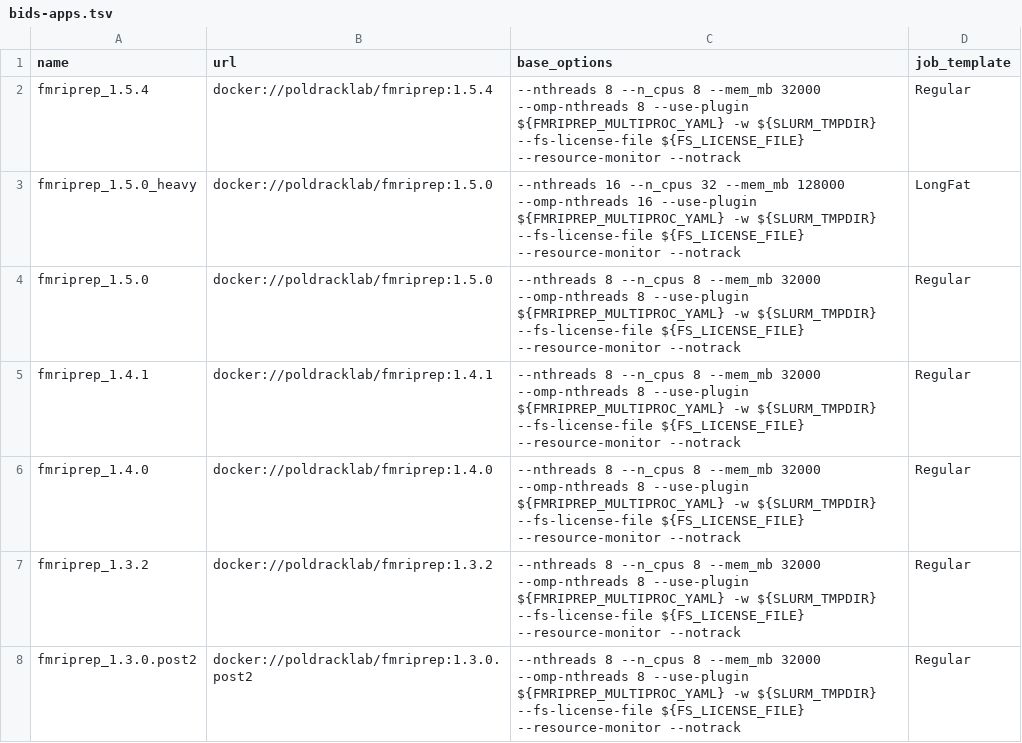
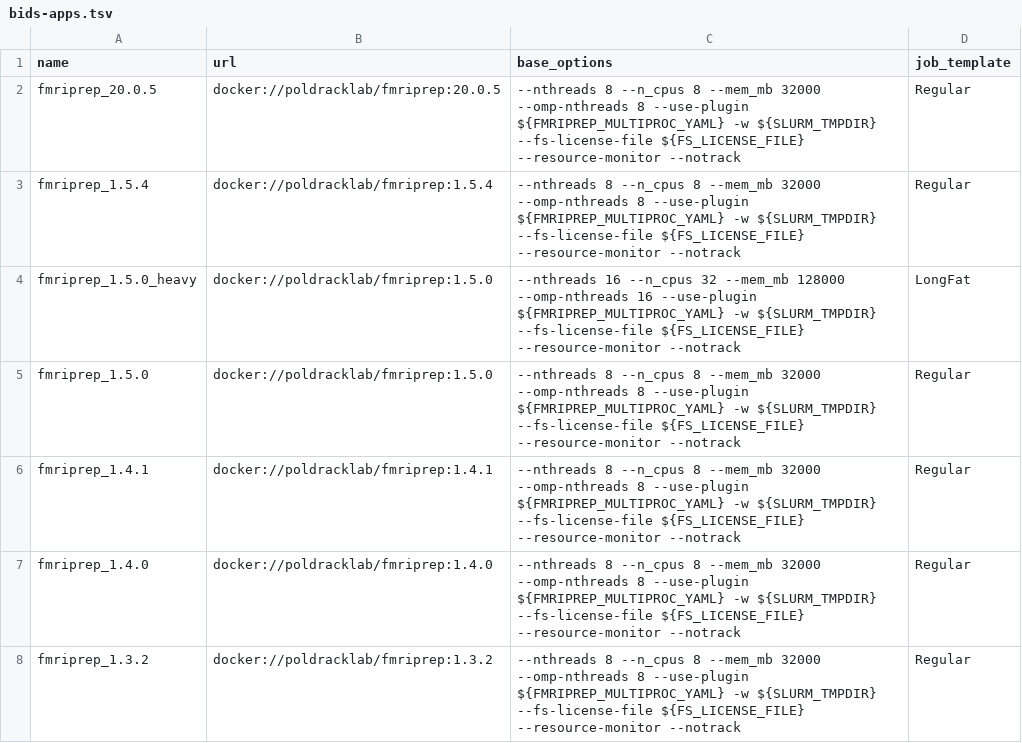
Before and after one commit to khanlab/neuroglia-helpers, a TSV file: bids-apps.tsv, drawn as a sheet; only a part is shown; the shorter side is filled out with more unchanged rows.

Commit message:
added fmriprep_20.0.5 (please test and report back to me)

```diff
--- a/bids-apps.tsv
+++ b/bids-apps.tsv
@@ -1,2 +1,3 @@
 name	url	base_options	job_template
+fmriprep_20.0.5	docker://poldracklab/fmriprep:20.0.5	--nthreads 8 --n_cpus 8 --mem_mb 32000 --omp-nthreads 8 --use-plugin ${FMRIPREP_MULTIPROC_YAML} -w ${SLURM_TMPDIR} --fs-license-file ${FS_LICENSE_FILE} --resource-monitor --notrack	Regular
 fmriprep_1.5.4	docker://poldracklab/fmriprep:1.5.4	--nthreads 8 --n_cpus 8 --mem_mb 32000 --omp-nthreads 8 --use-plugin ${FMRIPREP_MULTIPROC_YAML} -w ${SLURM_TMPDIR} --fs-license-file ${FS_LICENSE_FILE} --resource-monitor --notrack	Regular
```
